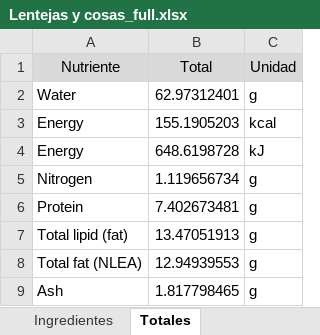
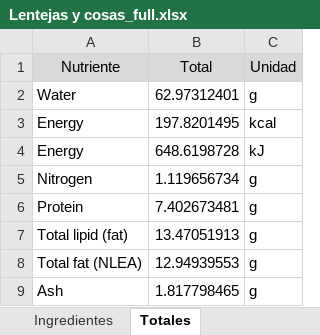
Before and after one commit to byTowi420/epic_food_formulator, an Excel workbook: saves/Lentejas y cosas_full.xlsx, sheet Totales, drawn as a sheet; only a part is shown; values as stored, in another font and other column widths than the file's, no borders; the diff names each change by its address in the sheet, - before the commit and + after, or states it on an @@ line.

```diff
--- a/saves/Lentejas y cosas_full.xlsx (sheet Totales)
+++ b/saves/Lentejas y cosas_full.xlsx (sheet Totales)
-B3 (Total): 155.1905203
+B3 (Total): 197.8201495
```
Also changed, not shown: sheet Ingredientes, saves/Lentejas y cosas.xlsx, 1 other file.
